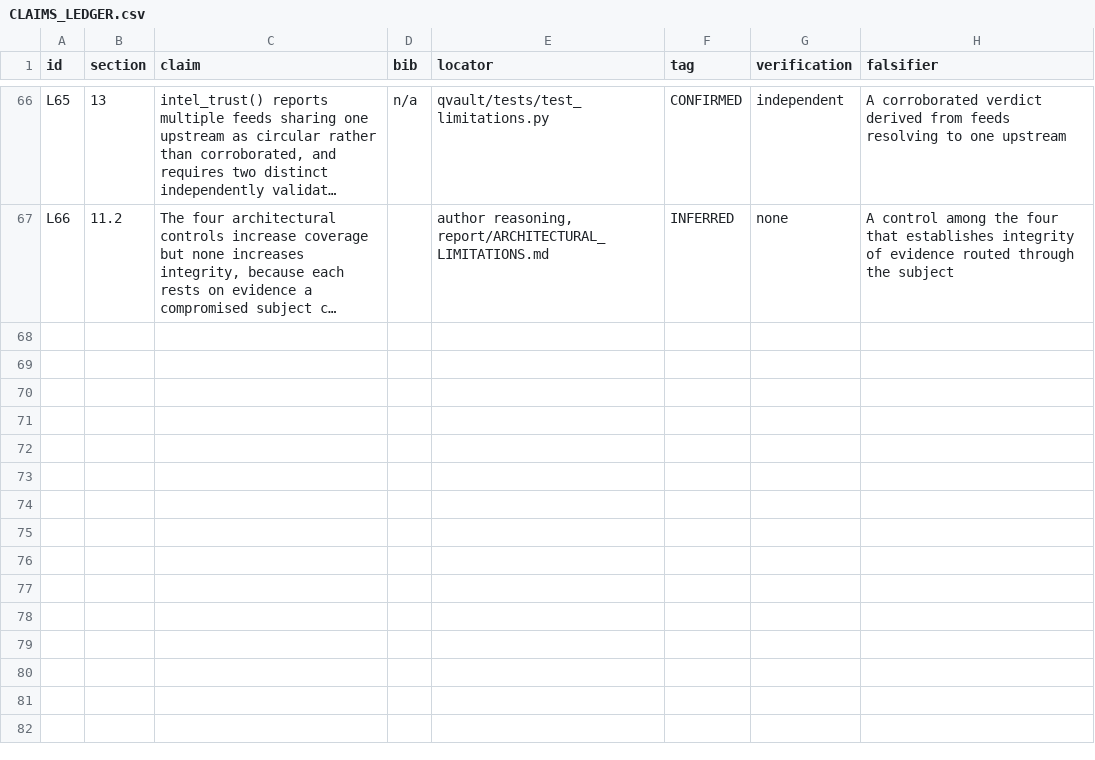
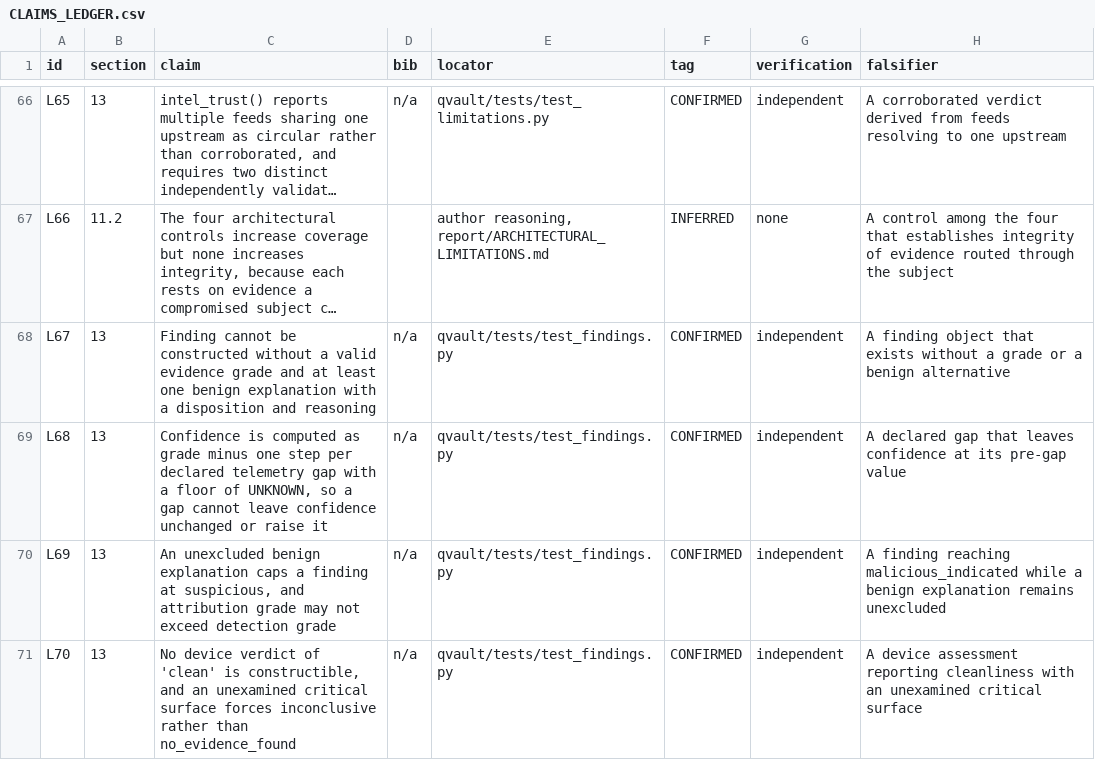
Before and after one commit to 1243353366/qvault-uefi-quarantine, a CSV file: report/CLAIMS_LEDGER.csv, drawn as a sheet; only a part is shown, gaps mark what is left out; long unchanged cells end in …; the diff names each change by its address in the sheet, - before the commit and + after, or states it on an @@ line.

Commit message:
findings: five mandatory rules enforced by construction
F1 every finding has an evidence grade
F2 every finding considers at least one plausible benign explanation
F3 missing telemetry lowers confidence; it never silently becomes a clean result
F4 detection and attribution are separate
F5 the tool never calls a device clean because no known spyware was found

Made structural rather than documented, because each rule fails the same way in
practice: a detector emits something, a reader treats it as a conclusion, and the
unwritten half of the reasoning is invisible.

- Finding refuses to construct without a grade and a benign explanation with a
  disposition and reasoning. The rule applies to all-clear results too.
- Confidence is computed as grade minus one step per declared telemetry gap, floor
  UNKNOWN. A gap can lower confidence and can never raise it or leave it unchanged.
- Detection (Observation) and attribution (Attribution) are separate objects with
  independent grades; attribution may not exceed detection, because you cannot be
  more certain who did it than that it happened.
- Status is derived: an unexcluded benign explanation caps a finding at suspicious,
  so failing to rule out the boring answer is never reported as malice.
- DeviceAssessment.verdict has no branch returning cleanliness. An unexamined
  critical surface forces 'inconclusive'. The statement phrasing reports what was
  not examined and says that an absence of findings is not an absence of compromise.
- observation_from_detector() makes detector output an Observation, not a Finding:
  raw detector output has not yet considered alternatives and must not be reported
  as a conclusion.

New tools/check_findings.py applies F1-F5 to findings imported from other tools,
feeds or reports, so the rules bind third parties too.

26 new tests (158 total).

```diff
--- a/report/CLAIMS_LEDGER.csv
+++ b/report/CLAIMS_LEDGER.csv
+row 68: L67 | 13 | Finding cannot be constructed without a valid evidence grade and at least one benign explanation with a disposition and reasoning | n/a | qvault/tests/test_findings.py | CONFIRMED | independent | A finding object that exists without a grade or a benign alternative
+row 69: L68 | 13 | Confidence is computed as grade minus one step per declared telemetry gap with a floor of UNKNOWN, so a gap cannot leave confidence unchanged or raise it | n/a | qvault/tests/test_findings.py | CONFIRMED | independent | A declared gap that leaves confidence at its pre-gap value
+row 70: L69 | 13 | An unexcluded benign explanation caps a finding at suspicious, and attribution grade may not exceed detection grade | n/a | qvault/tests/test_findings.py | CONFIRMED | independent | A finding reaching malicious_indicated while a benign explanation remains unexcluded
+row 71: L70 | 13 | No device verdict of 'clean' is constructible, and an unexamined critical surface forces inconclusive rather than no_evidence_found | n/a | qvault/tests/test_findings.py | CONFIRMED | independent | A device assessment reporting cleanliness with an unexamined critical surface
```
Also changed, not shown: 6 other files.
